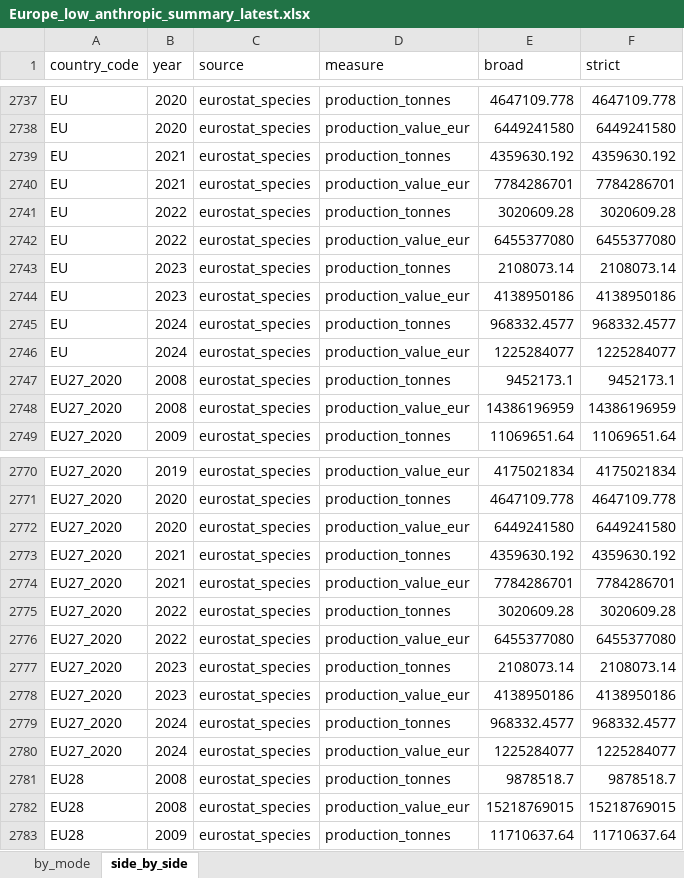
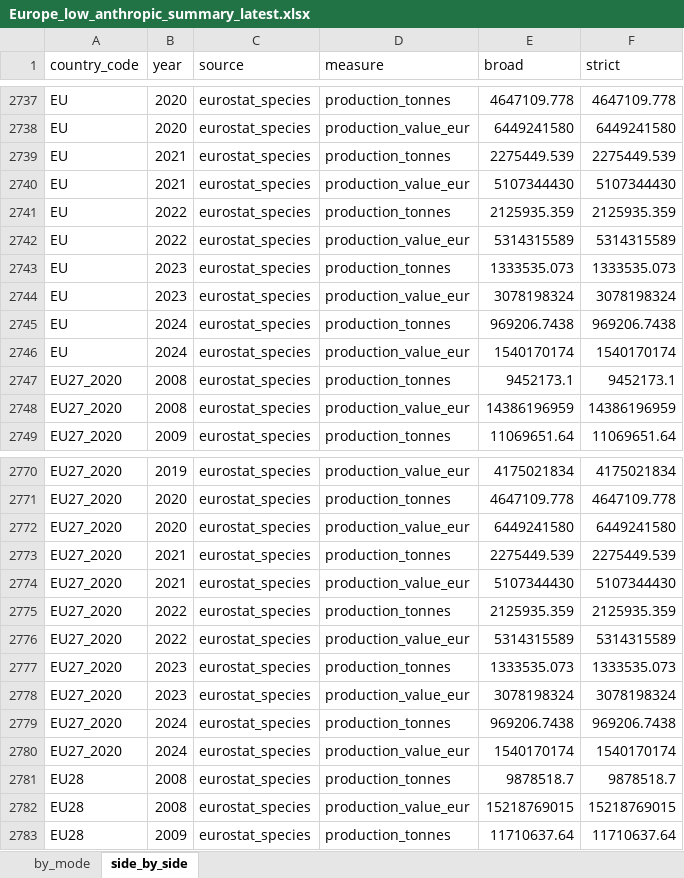
Before and after one commit to jnsvalve/Aqua-Data-Check, an Excel workbook: output/low_anthropic/Europe_low_anthropic_summary_latest.xlsx, sheet side_by_side, drawn as a sheet; only a part is shown, gaps mark what is left out; values as stored, in another font and other column widths than the file's, no borders; the diff covers the shown part only; the diff names each change by its address in the sheet, - before the commit and + after, or states it on an @@ line.

```diff
--- a/output/low_anthropic/Europe_low_anthropic_summary_latest.xlsx (sheet side_by_side)
+++ b/output/low_anthropic/Europe_low_anthropic_summary_latest.xlsx (sheet side_by_side)
-E2739 (broad): 4359630.192
+E2739 (broad): 2275449.539
-F2739 (strict): 4359630.192
+F2739 (strict): 2275449.539
-E2740 (broad): 7784286701
+E2740 (broad): 5107344430
-F2740 (strict): 7784286701
+F2740 (strict): 5107344430
-E2741 (broad): 3020609.28
+E2741 (broad): 2125935.359
-F2741 (strict): 3020609.28
+F2741 (strict): 2125935.359
-E2742 (broad): 6455377080
+E2742 (broad): 5314315589
-F2742 (strict): 6455377080
+F2742 (strict): 5314315589
-E2743 (broad): 2108073.14
+E2743 (broad): 1333535.073
-F2743 (strict): 2108073.14
+F2743 (strict): 1333535.073
-E2744 (broad): 4138950186
+E2744 (broad): 3078198324
-F2744 (strict): 4138950186
+F2744 (strict): 3078198324
-E2745 (broad): 968332.4577
+E2745 (broad): 969206.7438
-F2745 (strict): 968332.4577
+F2745 (strict): 969206.7438
-E2746 (broad): 1225284077
+E2746 (broad): 1540170174
-F2746 (strict): 1225284077
+F2746 (strict): 1540170174
-E2773 (broad): 4359630.192
+E2773 (broad): 2275449.539
-F2773 (strict): 4359630.192
+F2773 (strict): 2275449.539
-E2774 (broad): 7784286701
+E2774 (broad): 5107344430
-F2774 (strict): 7784286701
+F2774 (strict): 5107344430
-E2775 (broad): 3020609.28
+E2775 (broad): 2125935.359
-F2775 (strict): 3020609.28
+F2775 (strict): 2125935.359
-E2776 (broad): 6455377080
+E2776 (broad): 5314315589
-F2776 (strict): 6455377080
+F2776 (strict): 5314315589
-E2777 (broad): 2108073.14
+E2777 (broad): 1333535.073
-F2777 (strict): 2108073.14
+F2777 (strict): 1333535.073
-E2778 (broad): 4138950186
+E2778 (broad): 3078198324
-F2778 (strict): 4138950186
+F2778 (strict): 3078198324
-E2779 (broad): 968332.4577
+E2779 (broad): 969206.7438
-F2779 (strict): 968332.4577
+F2779 (strict): 969206.7438
-E2780 (broad): 1225284077
+E2780 (broad): 1540170174
-F2780 (strict): 1225284077
+F2780 (strict): 1540170174
```
Also changed, not shown: 2 added rows and 16 edited cells elsewhere in this sheet, sheet by_mode, output/freshwater/Europe_freshwater_summary_latest.xlsx, output/general/Europe_summary_latest.xlsx, 57 other files.
